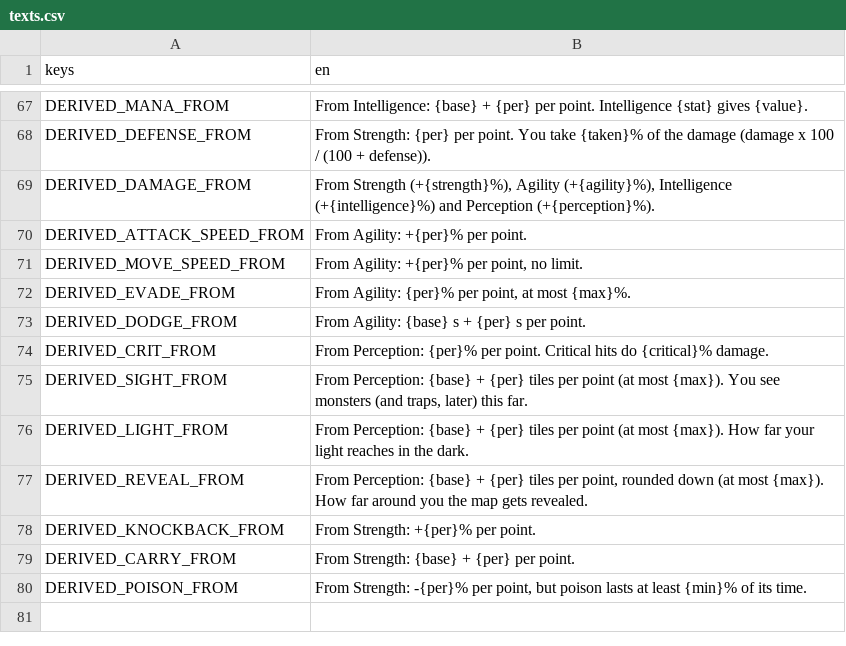
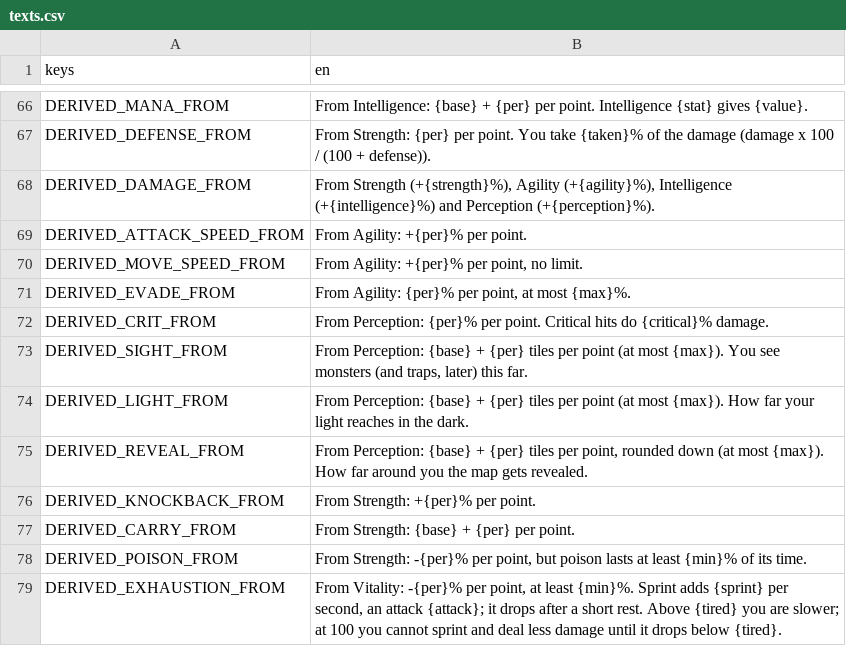
Before and after one commit to yupmurphy/Dungeon, a CSV file: localization/texts.csv, drawn as a sheet; only a part is shown, gaps mark what is left out; removed rows and columns are numbered as before the commit, all else as after; the diff covers the shown part only; the diff names each change by its address in the sheet, - before the commit and + after, or states it on an @@ line.

```diff
--- a/localization/texts.csv
+++ b/localization/texts.csv
-row 73: DERIVED_DODGE_FROM | From Agility: {base} s + {per} s per point.
+row 79: DERIVED_EXHAUSTION_FROM | From Vitality: -{per}% per point, at least {min}%. Sprint adds {sprint} per second, an attack {attack}; it drops after a short rest. Above {tired} you are slower; at 100 you cannot sprint and deal less damage until it drops below {tired}.
```
Also changed, not shown: 4 added rows, 5 removed rows and 2 edited cells elsewhere in this file, 17 other files.
